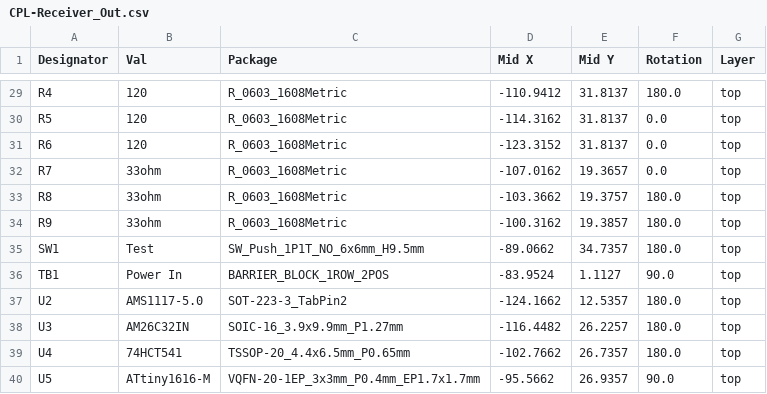
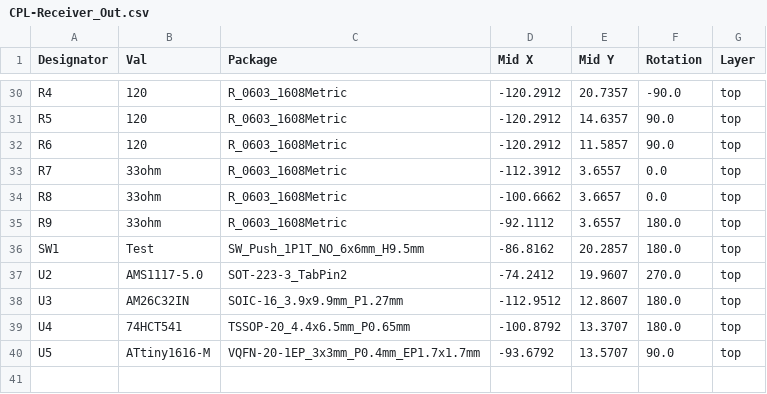
Before and after one commit to computergeek1507/PB_16, a CSV file: Receiver_Out_Edge_SMD/jlcpcb/production_files/CPL-Receiver_Out.csv, drawn as a sheet; only a part is shown, gaps mark what is left out; removed rows and columns are numbered as before the commit, all else as after; the diff covers the shown part only; the diff names each change by its address in the sheet, - before the commit and + after, or states it on an @@ line.

```diff
--- a/Receiver_Out_Edge_SMD/jlcpcb/production_files/CPL-Receiver_Out.csv
+++ b/Receiver_Out_Edge_SMD/jlcpcb/production_files/CPL-Receiver_Out.csv
-D30 (Mid X): -110.9412
+D30 (Mid X): -120.2912
-E30 (Mid Y): 31.8137
+E30 (Mid Y): 20.7357
-F30 (Rotation): 180.0
+F30 (Rotation): -90.0
-D31 (Mid X): -114.3162
+D31 (Mid X): -120.2912
-E31 (Mid Y): 31.8137
+E31 (Mid Y): 14.6357
-F31:F32 (Rotation): 0.0
+F31:F32 (Rotation): 90.0
-D32 (Mid X): -123.3152
+D32 (Mid X): -120.2912
-E32 (Mid Y): 31.8137
+E32 (Mid Y): 11.5857
-D33 (Mid X): -107.0162
+D33 (Mid X): -112.3912
-E33 (Mid Y): 19.3657
+E33 (Mid Y): 3.6557
-D34 (Mid X): -103.3662
+D34 (Mid X): -100.6662
-E34 (Mid Y): 19.3757
+E34 (Mid Y): 3.6657
-F34 (Rotation): 180.0
+F34 (Rotation): 0.0
-D35 (Mid X): -100.3162
+D35 (Mid X): -92.1112
-E35 (Mid Y): 19.3857
+E35 (Mid Y): 3.6557
-D36 (Mid X): -89.0662
+D36 (Mid X): -86.8162
-E36 (Mid Y): 34.7357
+E36 (Mid Y): 20.2857
-row 36: TB1 | Power In | BARRIER_BLOCK_1ROW_2POS | -83.9524 | 1.1127 | 90.0 | top
-D37 (Mid X): -124.1662
+D37 (Mid X): -74.2412
-E37 (Mid Y): 12.5357
+E37 (Mid Y): 19.9607
-F37 (Rotation): 180.0
+F37 (Rotation): 270.0
-D38 (Mid X): -116.4482
+D38 (Mid X): -112.9512
-E38 (Mid Y): 26.2257
+E38 (Mid Y): 12.8607
-D39 (Mid X): -102.7662
+D39 (Mid X): -100.8792
-E39 (Mid Y): 26.7357
+E39 (Mid Y): 13.3707
-D40 (Mid X): -95.5662
+D40 (Mid X): -93.6792
-E40 (Mid Y): 26.9357
+E40 (Mid Y): 13.5707
```
Also changed, not shown: 1 added row and 77 edited cells elsewhere in this file, Receiver_Out_Edge_SMD/jlcpcb/production_files/BOM-Receiver_Out.csv, 22 other files.
